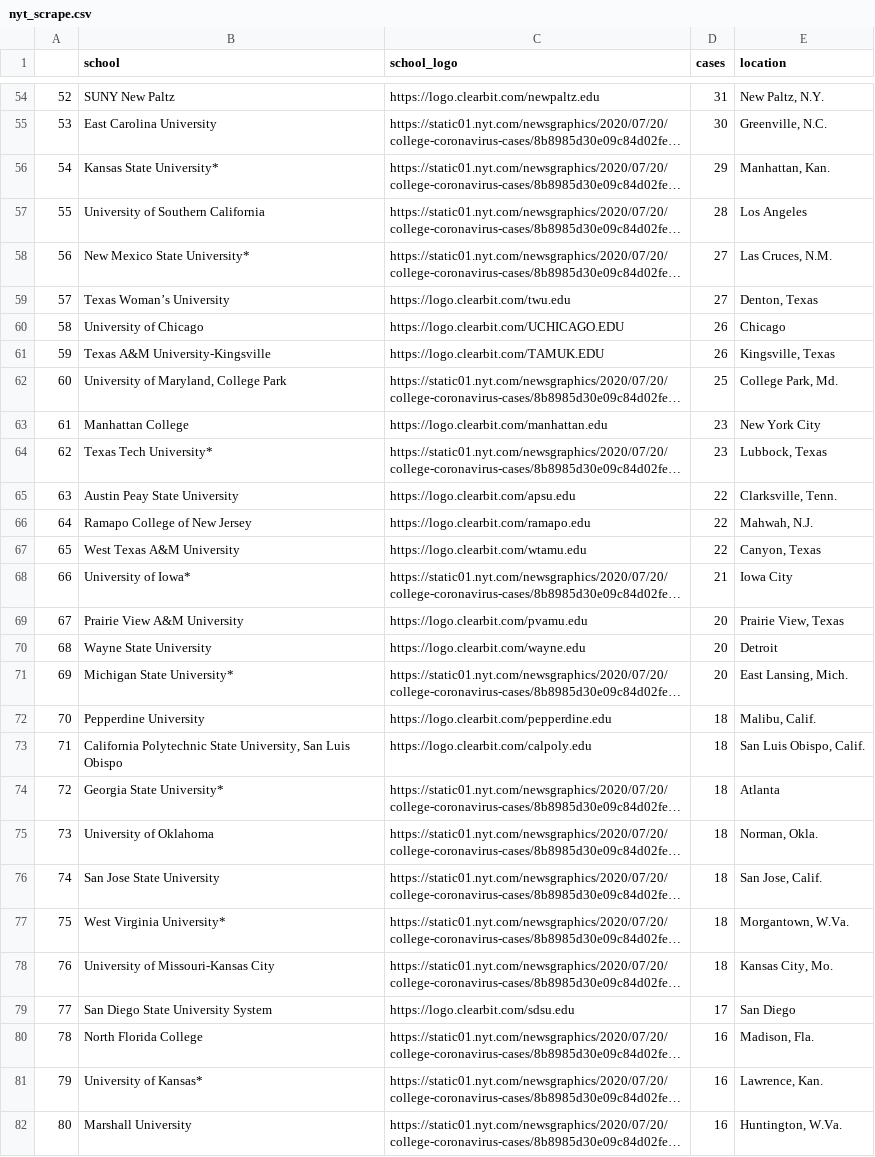
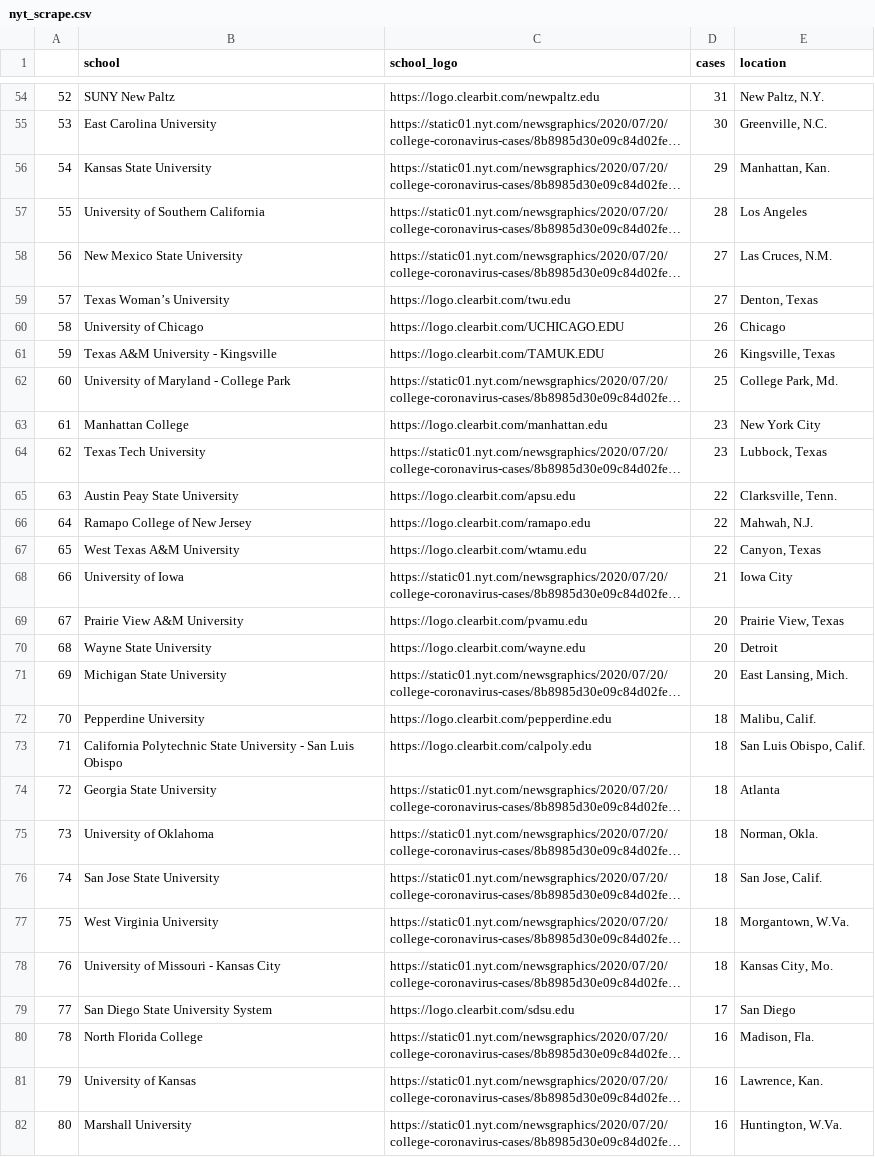
Before and after one commit to theaddies/etl_project, a CSV file: nyt_scrape.csv, drawn as a sheet; only a part is shown, gaps mark what is left out; long unchanged cells end in …; the diff covers the shown part only; the diff names each change by its address in the sheet, - before the commit and + after, or states it on an @@ line.

```diff
--- a/nyt_scrape.csv
+++ b/nyt_scrape.csv
-B56 (school): Kansas State University*
+B56 (school): Kansas State University
-B58 (school): New Mexico State University*
+B58 (school): New Mexico State University
-B61 (school): Texas A&M University-Kingsville
+B61 (school): Texas A&M University - Kingsville
-B62 (school): University of Maryland, College Park
+B62 (school): University of Maryland - College Park
-B64 (school): Texas Tech University*
+B64 (school): Texas Tech University
-B68 (school): University of Iowa*
+B68 (school): University of Iowa
-B71 (school): Michigan State University*
+B71 (school): Michigan State University
-B73 (school): …Polytechnic State University, San Luis…
+B73 (school): …Polytechnic State University - San Luis…
-B74 (school): Georgia State University*
+B74 (school): Georgia State University
-B77 (school): West Virginia University*
+B77 (school): West Virginia University
-B78 (school): University of Missouri-Kansas City
+B78 (school): University of Missouri - Kansas City
-B81 (school): University of Kansas*
+B81 (school): University of Kansas
```
Also changed, not shown: 76 edited cells elsewhere in this file, ranked_schools_with_county.csv, 11 other files.
